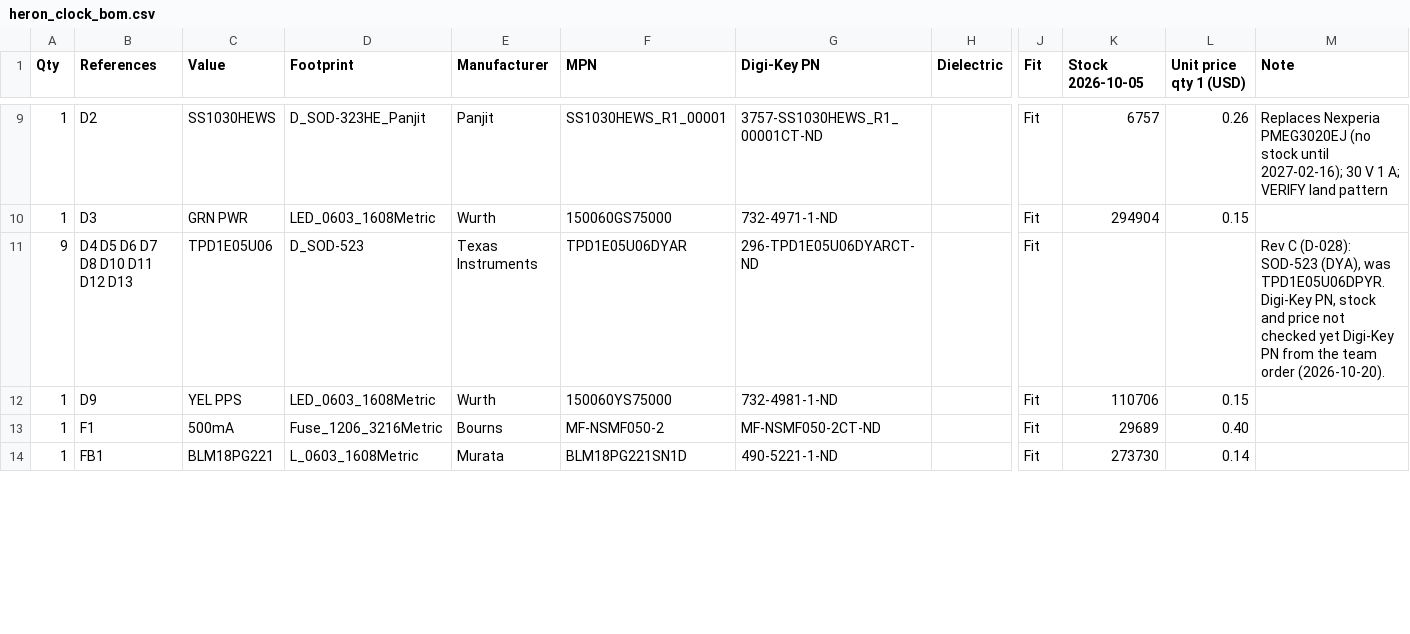
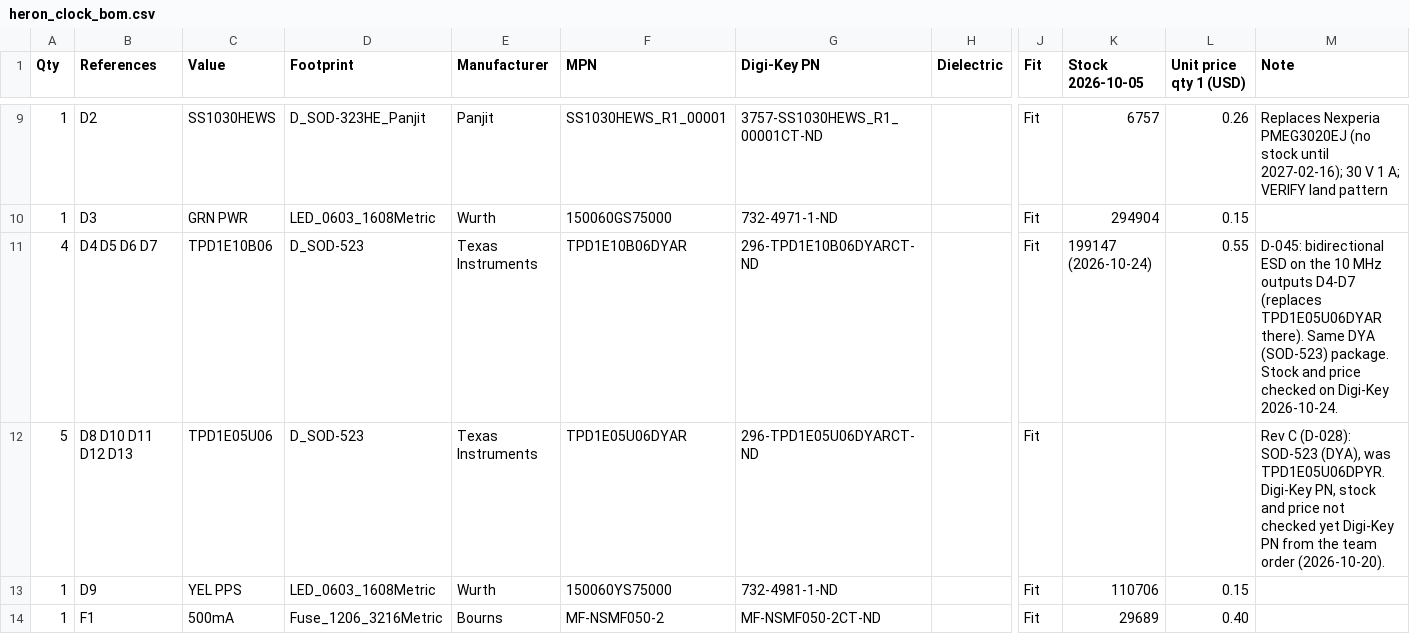
Before and after one commit to Austin-Hunter1/HERON, a CSV file: Hardware/clock_board_revD/project/fab/heron_clock_bom.csv, drawn as a sheet; only a part is shown, gaps mark what is left out; the shorter side is filled out with more unchanged rows; addresses are those after the commit; rows hold the shown columns only; the diff names each change by its address in the sheet, - before the commit and + after, or states it on an @@ line.

```diff
--- a/Hardware/clock_board_revD/project/fab/heron_clock_bom.csv
+++ b/Hardware/clock_board_revD/project/fab/heron_clock_bom.csv
+row 11: 4 | D4 D5 D6 D7 | TPD1E10B06 | D_SOD-523 | Texas Instruments | TPD1E10B06DYAR | 296-TPD1E10B06DYARCT-ND |  | Fit | 199147 (2026-10-24) | 0.55 | D-045: bidirectional ESD on the 10 MHz outputs D4-D7 (replaces TPD1E05U06DYAR there). Same DYA (SOD-523) package. Stock and price checked on Digi-Key 2026-10-24.
-A12 (Qty): 9
+A12 (Qty): 5
-B12 (References): D4 D5 D6 D7 D8 D10 D11 D12 D13
+B12 (References): D8 D10 D11 D12 D13
```
Also changed, not shown: Hardware/clock_board_revD/bom_sources.csv, Hardware/clock_board_revD/project/fab/heron_clock_bom_digikey.csv, 28 other files.
